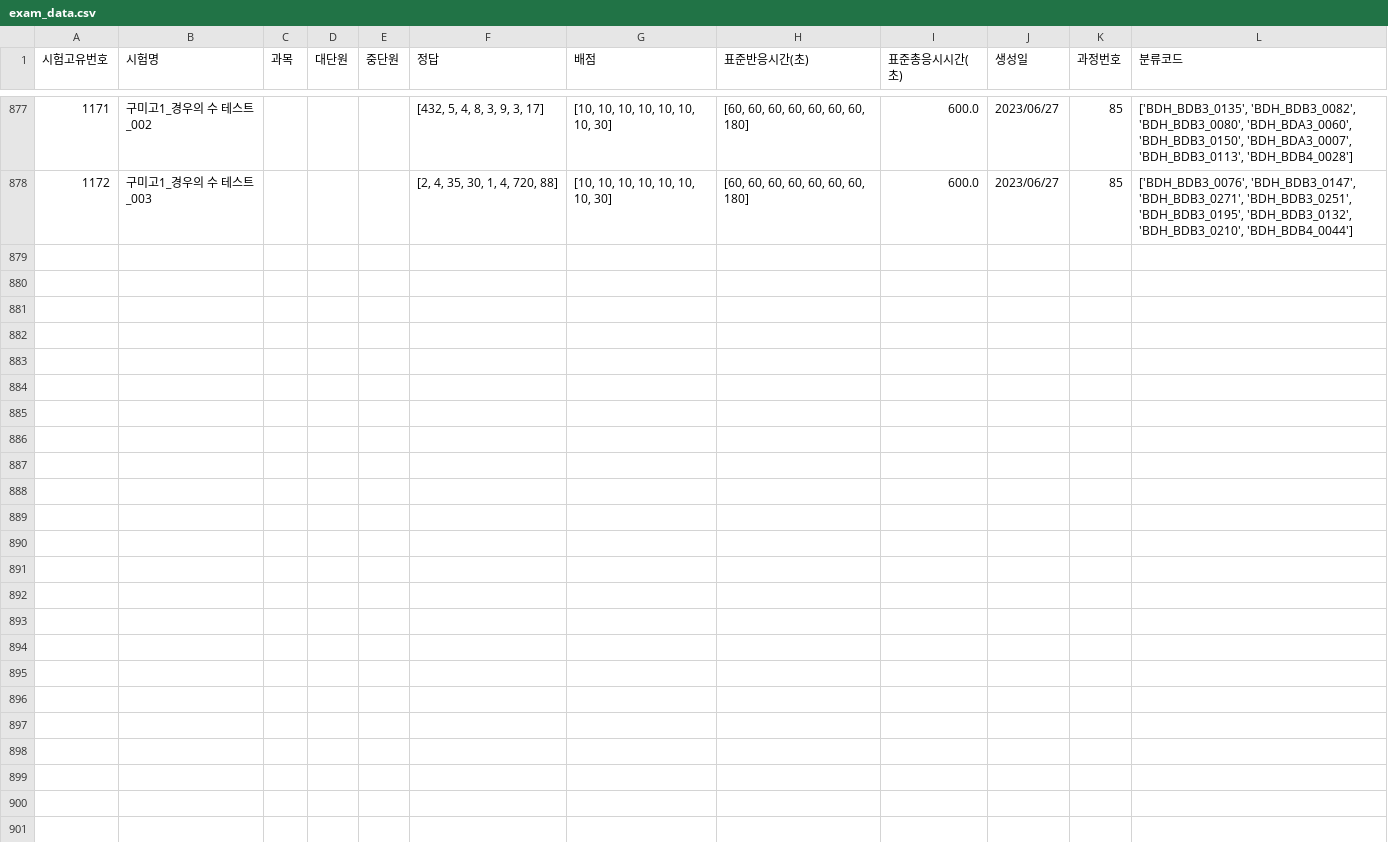
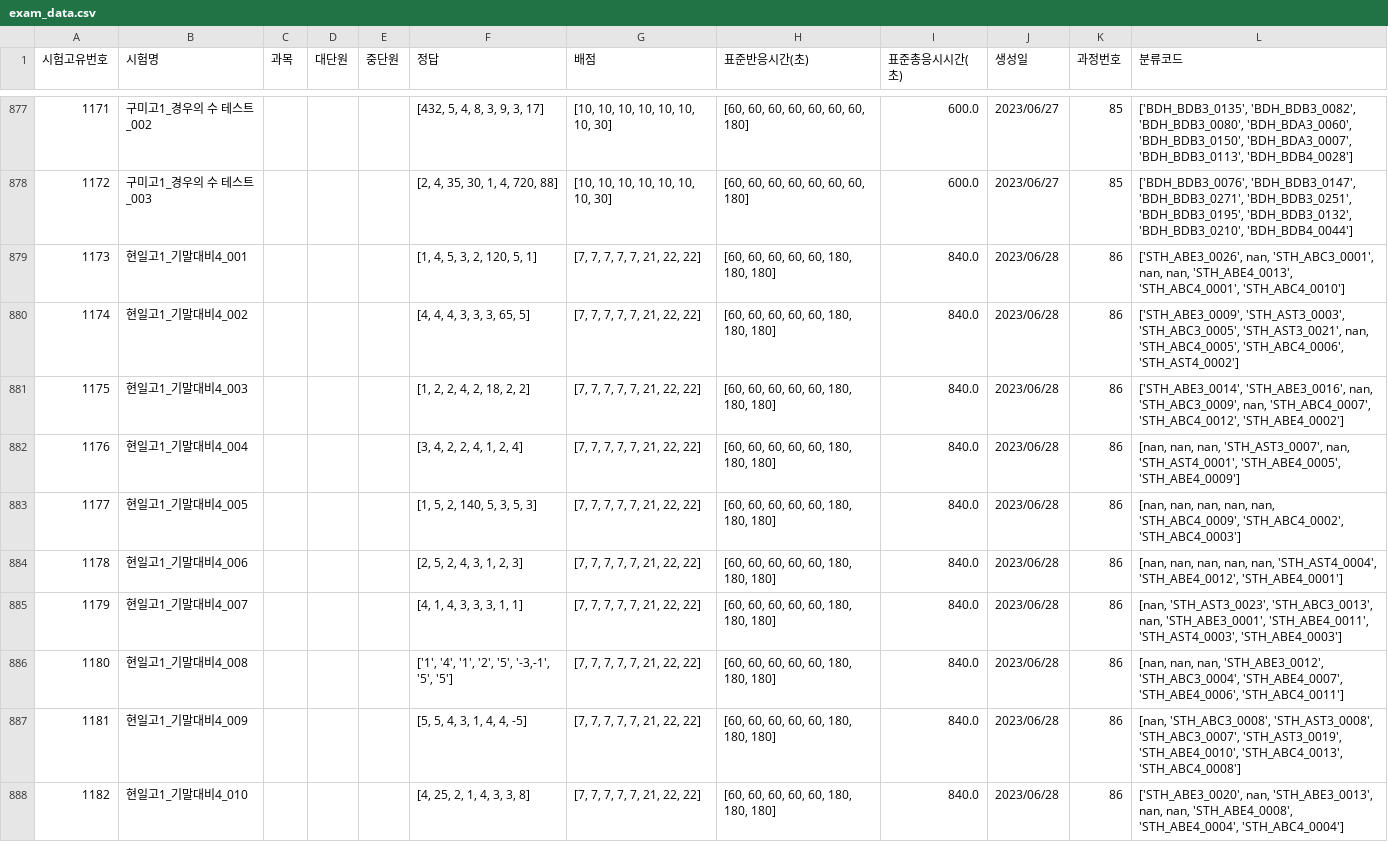
Before and after one commit to JulimPark/streamlit_second, a CSV file: exam_data.csv, drawn as a sheet; only a part is shown, gaps mark what is left out.

Commit message:
2023-6-28 21:26:54

```diff
--- a/exam_data.csv
+++ b/exam_data.csv
@@ -878 +878,11 @@
 1172,구미고1_경우의 수 테스트_003,,,,"[2, 4, 35, 30, 1, 4, 720, 88]","[10, 10, 10, 10, 10, 10, 10, 30]","[60, 60, 60, 60, 60, 60, 60, 180]",600.0,2023/06/27,85,"['BDH_BDB3_0076', 'BDH_BDB3_0147', 'BDH_BDB3_0271', 'BDH_BDB3_0251', 'BDH_BDB3_0195', 'BDH_BDB3_0132', 'BDH_BDB3_0210', 'BDH_BDB4_0044']"
+1173,현일고1_기말대비4_001,,,,"[1, 4, 5, 3, 2, 120, 5, 1]","[7, 7, 7, 7, 7, 21, 22, 22]","[60, 60, 60, 60, 60, 180, 180, 180]",840.0,2023/06/28,86,"['STH_ABE3_0026', nan, 'STH_ABC3_0001', nan, nan, 'STH_ABE4_0013', 'STH_ABC4_0001', 'STH_ABC4_0010']"
+1174,현일고1_기말대비4_002,,,,"[4, 4, 4, 3, 3, 3, 65, 5]","[7, 7, 7, 7, 7, 21, 22, 22]","[60, 60, 60, 60, 60, 180, 180, 180]",840.0,2023/06/28,86,"['STH_ABE3_0009', 'STH_AST3_0003', 'STH_ABC3_0005', 'STH_AST3_0021', nan, 'STH_ABC4_0005', 'STH_ABC4_0006', 'STH_AST4_0002']"
+1175,현일고1_기말대비4_003,,,,"[1, 2, 2, 4, 2, 18, 2, 2]","[7, 7, 7, 7, 7, 21, 22, 22]","[60, 60, 60, 60, 60, 180, 180, 180]",840.0,2023/06/28,86,"['STH_ABE3_0014', 'STH_ABE3_0016', nan, 'STH_ABC3_0009', nan, 'STH_ABC4_0007', 'STH_ABC4_0012', 'STH_ABE4_0002']"
+1176,현일고1_기말대비4_004,,,,"[3, 4, 2, 2, 4, 1, 2, 4]","[7, 7, 7, 7, 7, 21, 22, 22]","[60, 60, 60, 60, 60, 180, 180, 180]",840.0,2023/06/28,86,"[nan, nan, nan, 'STH_AST3_0007', nan, 'STH_AST4_0001', 'STH_ABE4_0005', 'STH_ABE4_0009']"
+1177,현일고1_기말대비4_005,,,,"[1, 5, 2, 140, 5, 3, 5, 3]","[7, 7, 7, 7, 7, 21, 22, 22]","[60, 60, 60, 60, 60, 180, 180, 180]",840.0,2023/06/28,86,"[nan, nan, nan, nan, nan, 'STH_ABC4_0009', 'STH_ABC4_0002', 'STH_ABC4_0003']"
+1178,현일고1_기말대비4_006,,,,"[2, 5, 2, 4, 3, 1, 2, 3]","[7, 7, 7, 7, 7, 21, 22, 22]","[60, 60, 60, 60, 60, 180, 180, 180]",840.0,2023/06/28,86,"[nan, nan, nan, nan, nan, 'STH_AST4_0004', 'STH_ABE4_0012', 'STH_ABE4_0001']"
+1179,현일고1_기말대비4_007,,,,"[4, 1, 4, 3, 3, 3, 1, 1]","[7, 7, 7, 7, 7, 21, 22, 22]","[60, 60, 60, 60, 60, 180, 180, 180]",840.0,2023/06/28,86,"[nan, 'STH_AST3_0023', 'STH_ABC3_0013', nan, 'STH_ABE3_0001', 'STH_ABE4_0011', 'STH_AST4_0003', 'STH_ABE4_0003']"
+1180,현일고1_기말대비4_008,,,,"['1', '4', '1', '2', '5', '-3,-1', '5', '5']","[7, 7, 7, 7, 7, 21, 22, 22]","[60, 60, 60, 60, 60, 180, 180, 180]",840.0,2023/06/28,86,"[nan, nan, nan, 'STH_ABE3_0012', 'STH_ABC3_0004', 'STH_ABE4_0007', 'STH_ABE4_0006', 'STH_ABC4_0011']"
+1181,현일고1_기말대비4_009,,,,"[5, 5, 4, 3, 1, 4, 4, -5]","[7, 7, 7, 7, 7, 21, 22, 22]","[60, 60, 60, 60, 60, 180, 180, 180]",840.0,2023/06/28,86,"[nan, 'STH_ABC3_0008', 'STH_AST3_0008', 'STH_ABC3_0007', 'STH_AST3_0019', 'STH_ABE4_0010', 'STH_ABC4_0013', 'STH_ABC4_0008']"
+1182,현일고1_기말대비4_010,,,,"[4, 25, 2, 1, 4, 3, 3, 8]","[7, 7, 7, 7, 7, 21, 22, 22]","[60, 60, 60, 60, 60, 180, 180, 180]",840.0,2023/06/28,86,"['STH_ABE3_0020', nan, 'STH_ABE3_0013', nan, nan, 'STH_ABE4_0008', 'STH_ABE4_0004', 'STH_ABC4_0004']"
```
